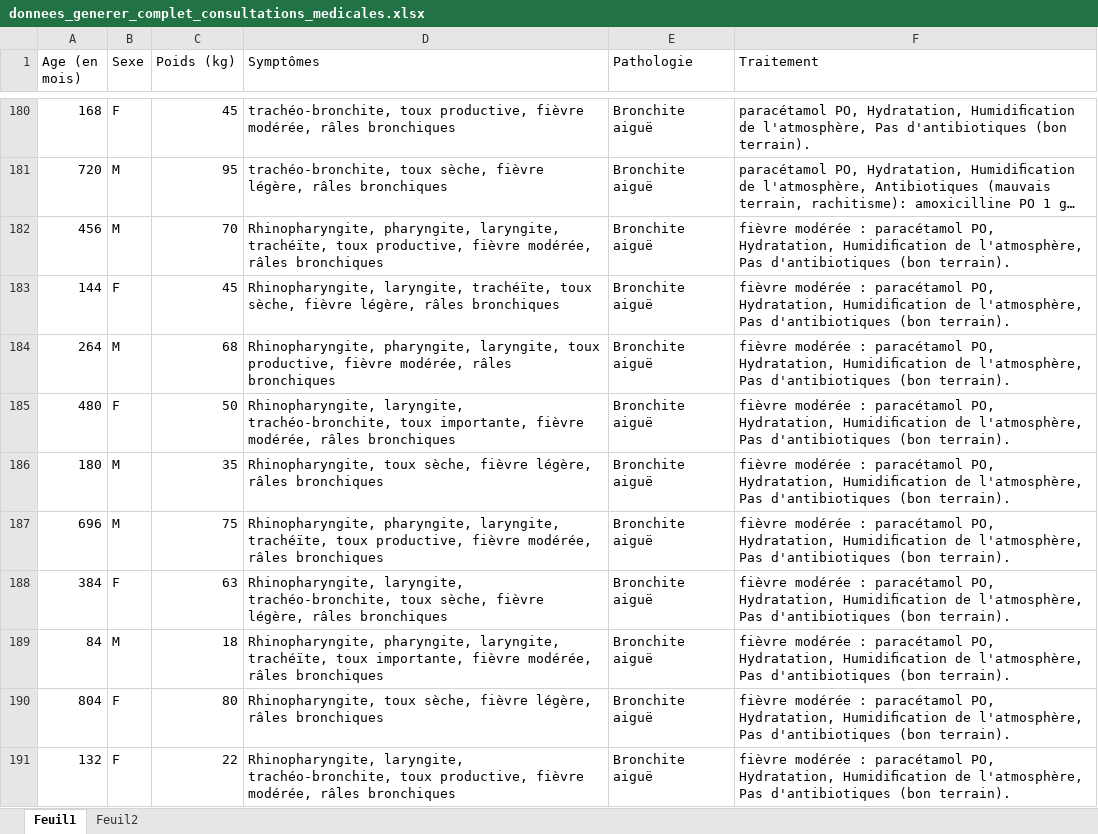
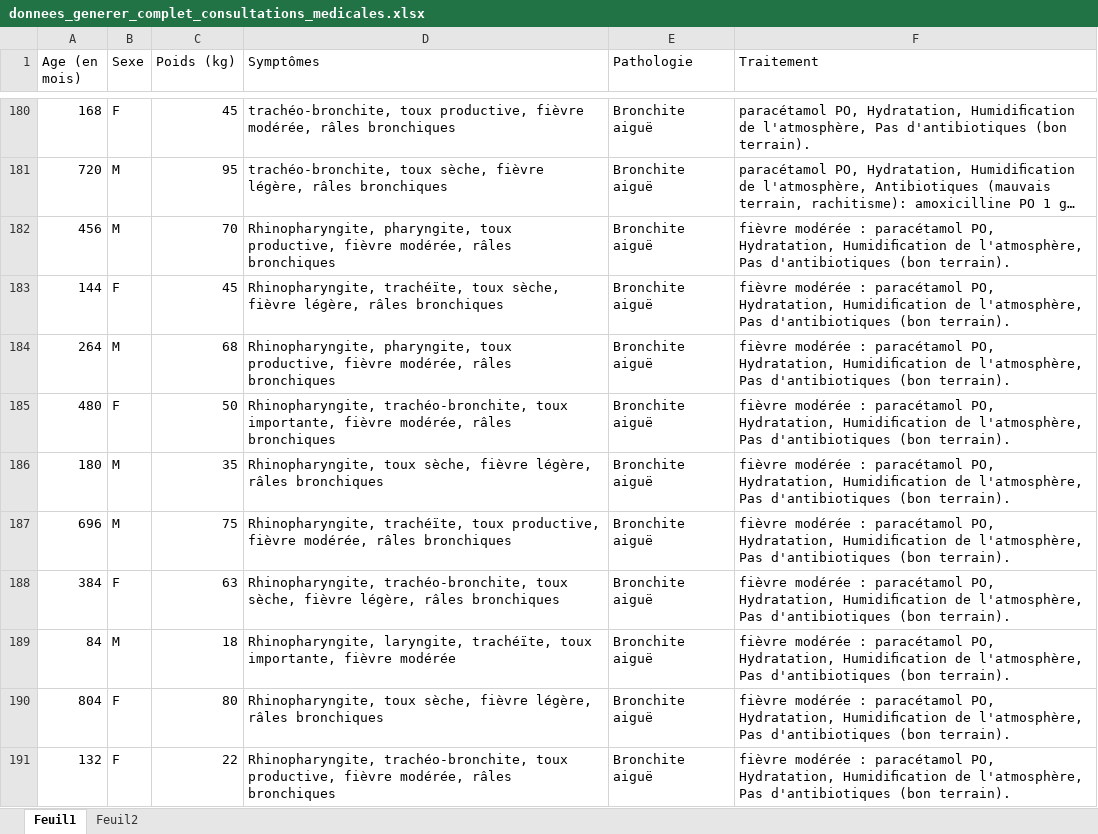
Before and after one commit to Pawindtaore/prediction_pathologie_ginfocloud, an Excel workbook: donnees_generer_complet_consultations_medicales.xlsx, sheet Feuil1, drawn as a sheet; only a part is shown, gaps mark what is left out; long unchanged cells end in …; values as stored, in another font and other column widths than the file's, no borders; table styles not drawn; the diff covers the shown part only; the diff names each change by its address in the sheet, - before the commit and + after, or states it on an @@ line.

```diff
--- a/donnees_generer_complet_consultations_medicales.xlsx (sheet Feuil1)
+++ b/donnees_generer_complet_consultations_medicales.xlsx (sheet Feuil1)
-D182 (Symptômes): Rhinopharyngite, pharyngite, laryngite, trachéïte, toux productive,…
+D182 (Symptômes): Rhinopharyngite, pharyngite, toux productive,…
-D183 (Symptômes): Rhinopharyngite, laryngite, trachéïte, toux…
+D183 (Symptômes): Rhinopharyngite, trachéïte, toux…
-D184 (Symptômes): Rhinopharyngite, pharyngite, laryngite, toux productive,…
+D184 (Symptômes): Rhinopharyngite, pharyngite, toux productive,…
-D185 (Symptômes): Rhinopharyngite, laryngite, trachéo-bronchite, toux…
+D185 (Symptômes): Rhinopharyngite, trachéo-bronchite, toux…
-D187 (Symptômes): Rhinopharyngite, pharyngite, laryngite, trachéïte, toux…
+D187 (Symptômes): Rhinopharyngite, trachéïte, toux…
-D188 (Symptômes): Rhinopharyngite, laryngite, trachéo-bronchite, toux…
+D188 (Symptômes): Rhinopharyngite, trachéo-bronchite, toux…
-D189 (Symptômes): Rhinopharyngite, pharyngite, laryngite, trachéïte, toux importante, fièvre modérée, râles bronchiques
+D189 (Symptômes): Rhinopharyngite, laryngite, trachéïte, toux importante, fièvre modérée
-D191 (Symptômes): Rhinopharyngite, laryngite, trachéo-bronchite, toux…
+D191 (Symptômes): Rhinopharyngite, trachéo-bronchite, toux…
```
Also changed, not shown: 17 edited cells elsewhere in this sheet, 17 other files.
